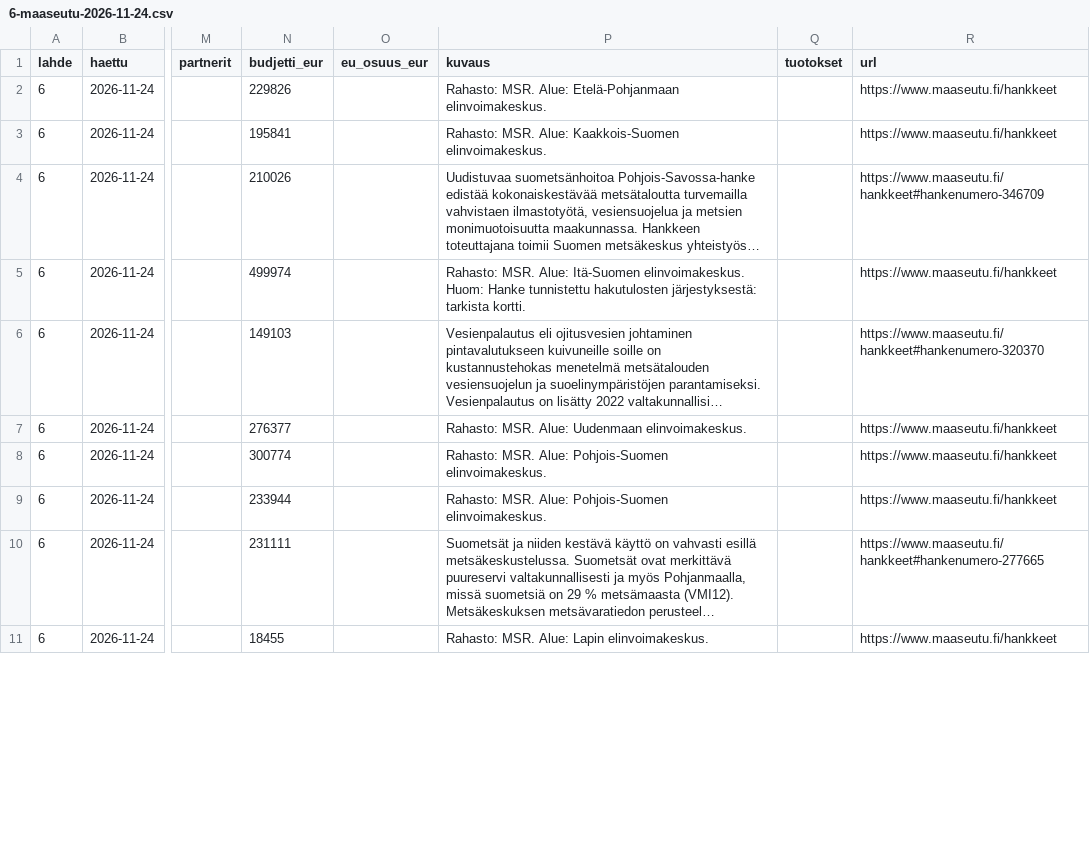
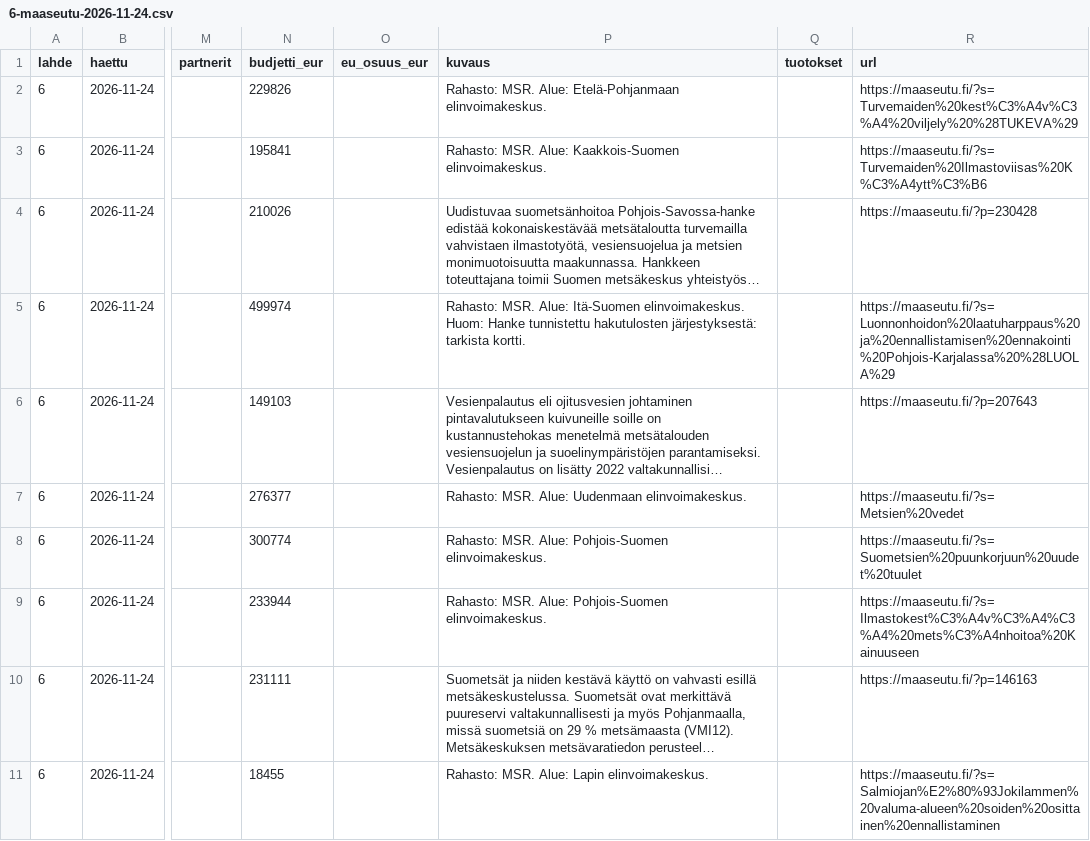
Before and after one commit to joriim/Turverkko, a CSV file: hakulahteet/tulokset/6-maaseutu-2026-11-24.csv, drawn as a sheet; only a part is shown, gaps mark what is left out; long unchanged cells end in …; the diff covers the shown part only; the diff names each change by its address in the sheet, - before the commit and + after, or states it on an @@ line.

```diff
--- a/hakulahteet/tulokset/6-maaseutu-2026-11-24.csv
+++ b/hakulahteet/tulokset/6-maaseutu-2026-11-24.csv
-R2 (url): https://www.maaseutu.fi/hankkeet
+R2 (url): https://maaseutu.fi/?s=Turvemaiden%20kest%C3%A4v%C3%A4%20viljely%20%28TUKEVA%29
-R3 (url): https://www.maaseutu.fi/hankkeet
+R3 (url): https://maaseutu.fi/?s=Turvemaiden%20Ilmastoviisas%20K%C3%A4ytt%C3%B6
-R4 (url): https://www.maaseutu.fi/hankkeet#hankenumero-346709
+R4 (url): https://maaseutu.fi/?p=230428
-R5 (url): https://www.maaseutu.fi/hankkeet
+R5 (url): https://maaseutu.fi/?s=Luonnonhoidon%20laatuharppaus%20ja%20ennallistamisen%20ennakointi%20Pohjois-Karjalassa%20%28LUOLA%29
-R6 (url): https://www.maaseutu.fi/hankkeet#hankenumero-320370
+R6 (url): https://maaseutu.fi/?p=207643
-R7 (url): https://www.maaseutu.fi/hankkeet
+R7 (url): https://maaseutu.fi/?s=Metsien%20vedet
-R8 (url): https://www.maaseutu.fi/hankkeet
+R8 (url): https://maaseutu.fi/?s=Suometsien%20puunkorjuun%20uudet%20tuulet
-R9 (url): https://www.maaseutu.fi/hankkeet
+R9 (url): https://maaseutu.fi/?s=Ilmastokest%C3%A4v%C3%A4%C3%A4%20mets%C3%A4nhoitoa%20Kainuuseen
-R10 (url): https://www.maaseutu.fi/hankkeet#hankenumero-277665
+R10 (url): https://maaseutu.fi/?p=146163
-R11 (url): https://www.maaseutu.fi/hankkeet
+R11 (url): https://maaseutu.fi/?s=Salmiojan%E2%80%93Jokilammen%20valuma-alueen%20soiden%20osittainen%20ennallistaminen
```
Also changed, not shown: 9 edited cells elsewhere in this file, analysis/hehtaari_ehdokkaat.csv, data/edges.csv, 19 other files.
